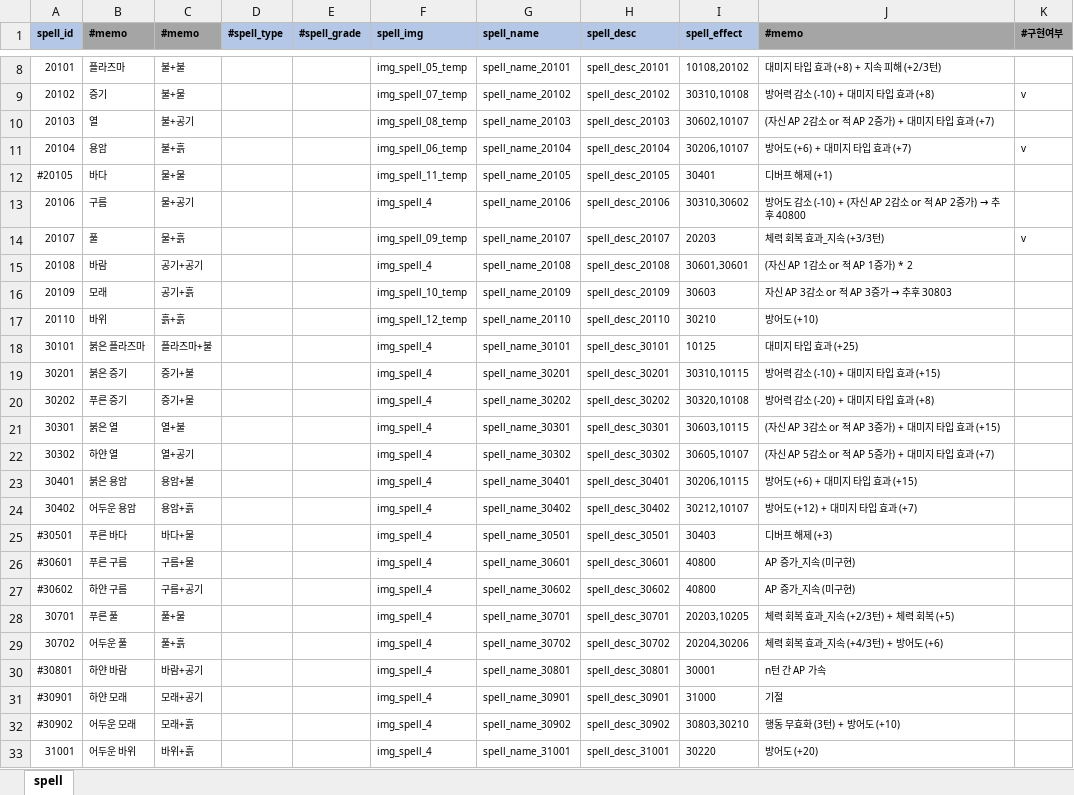
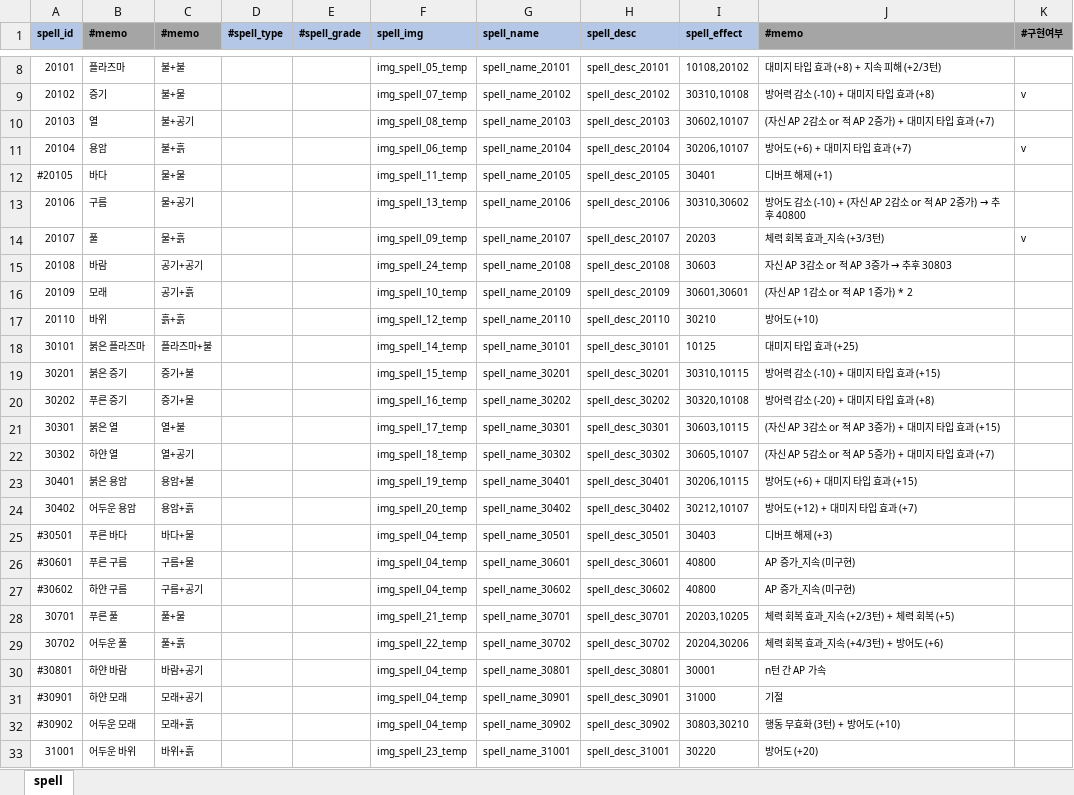
Before and after one commit to YerimYerim/Go.D.Taekwon, an Excel workbook: GameData/Excel/spell.xlsx, sheet spell, drawn as a sheet; only a part is shown, gaps mark what is left out; values as stored, in another font and other column widths than the file's, no borders; the diff names each change by its address in the sheet, - before the commit and + after, or states it on an @@ line.

```diff
--- a/GameData/Excel/spell.xlsx (sheet spell)
+++ b/GameData/Excel/spell.xlsx (sheet spell)
-F13 (spell_img): img_spell_4
+F13 (spell_img): img_spell_13_temp
-F15 (spell_img): img_spell_4
+F15 (spell_img): img_spell_24_temp
-I15 (spell_effect): 30601,30601
+I15 (spell_effect): 30603
@@ J15 (#memo): (자신 AP 1감소 or 적 AP 1증가) * 2 → 자신 AP 3감소 or 적 AP 3증가 → 추후 30803 @@
-I16 (spell_effect): 30603
+I16 (spell_effect): 30601,30601
@@ J16 (#memo): 자신 AP 3감소 or 적 AP 3증가 → 추후 30803 → (자신 AP 1감소 or 적 AP 1증가) * 2 @@
-F18 (spell_img): img_spell_4
+F18 (spell_img): img_spell_14_temp
-F19 (spell_img): img_spell_4
+F19 (spell_img): img_spell_15_temp
-F20 (spell_img): img_spell_4
+F20 (spell_img): img_spell_16_temp
-F21 (spell_img): img_spell_4
+F21 (spell_img): img_spell_17_temp
-F22 (spell_img): img_spell_4
+F22 (spell_img): img_spell_18_temp
-F23 (spell_img): img_spell_4
+F23 (spell_img): img_spell_19_temp
-F24 (spell_img): img_spell_4
+F24 (spell_img): img_spell_20_temp
-F25:F27 (spell_img): img_spell_4
+F25:F27 (spell_img): img_spell_04_temp
-F28 (spell_img): img_spell_4
+F28 (spell_img): img_spell_21_temp
-F29 (spell_img): img_spell_4
+F29 (spell_img): img_spell_22_temp
-F30:F32 (spell_img): img_spell_4
+F30:F32 (spell_img): img_spell_04_temp
-F33 (spell_img): img_spell_4
+F33 (spell_img): img_spell_23_temp
```
Also changed, not shown: GameData/Excel/spell_source.xlsx, GameData/Excel/string.xlsx, 3 other files.
